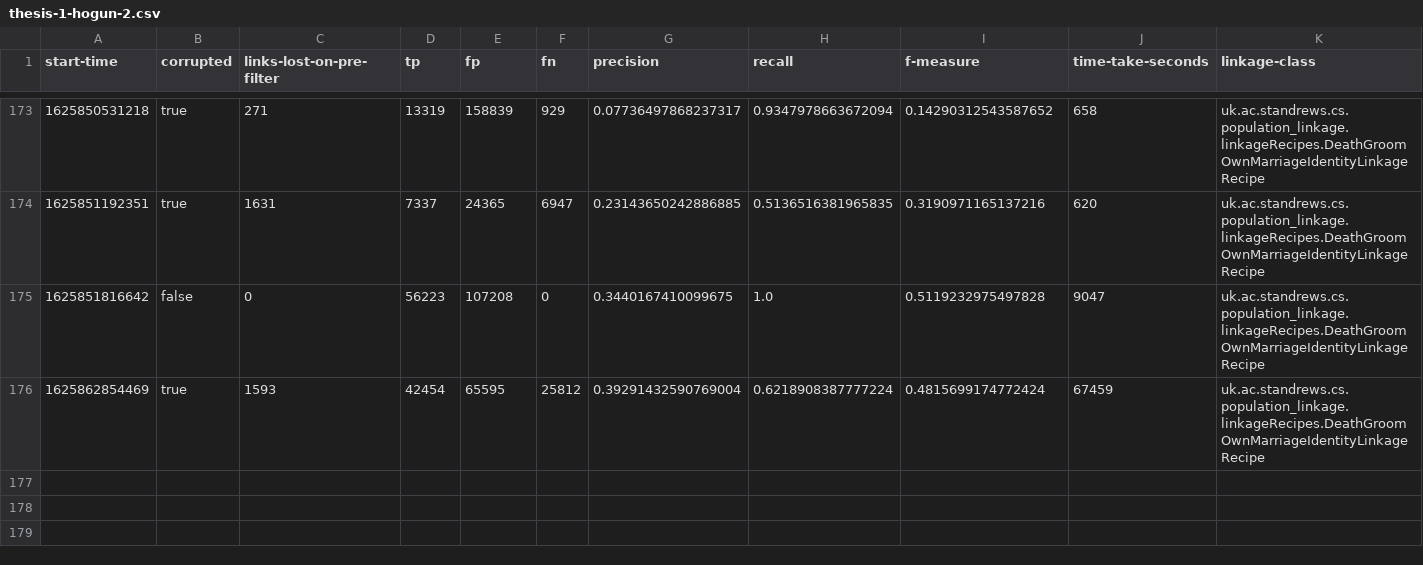
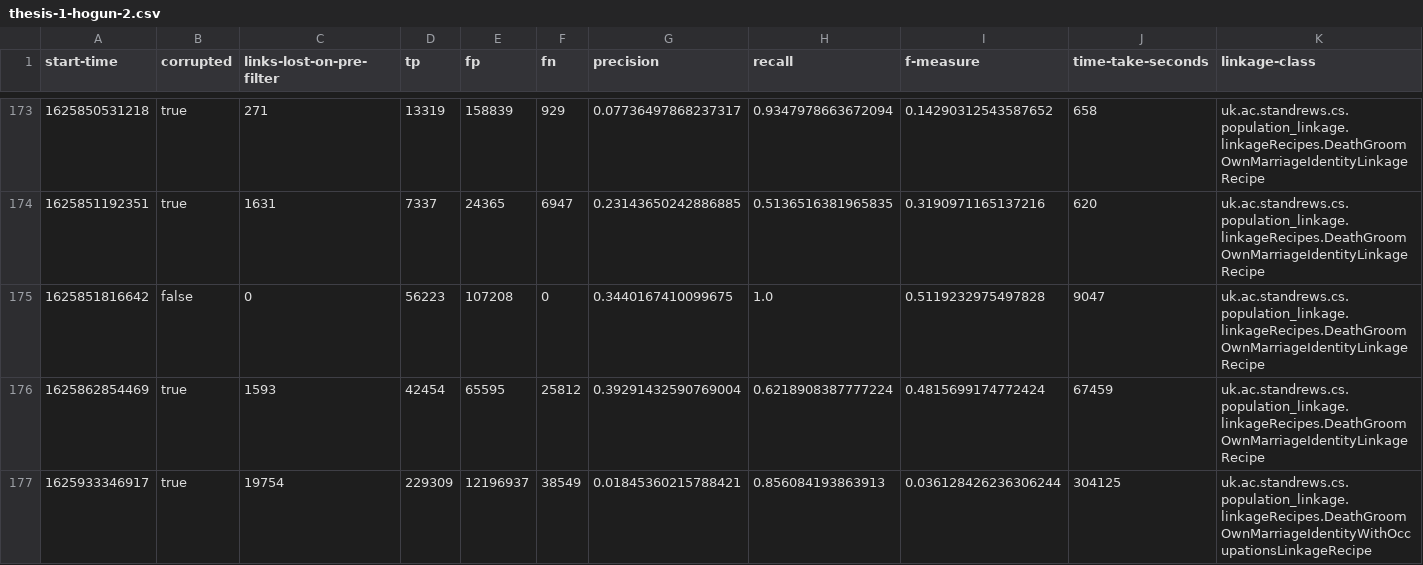
Before and after one commit to stacs-srg/population-linkage, a CSV file: cluster-runs/results/thesis-1-hogun-2.csv, drawn as a sheet; only a part is shown, gaps mark what is left out; rows hold the shown columns only; the diff names each change by its address in the sheet, - before the commit and + after, or states it on an @@ line.

Commit message:
Results from hogun-2

```diff
--- a/cluster-runs/results/thesis-1-hogun-2.csv
+++ b/cluster-runs/results/thesis-1-hogun-2.csv
+row 177: 1625933346917 | true | 19754 | 229309 | 12196937 | 38549 | 0.01845360215788421 | 0.856084193863913 | 0.036128426236306244 | 304125 | uk.ac.standrews.cs.population_linkage.linkageRecipes.DeathGroomOwnMarriageIdentityWithOccupationsLinkageRecipe
```
Also changed, not shown: cluster-runs/jobQ/split/hogun-2-job-list.csv.
